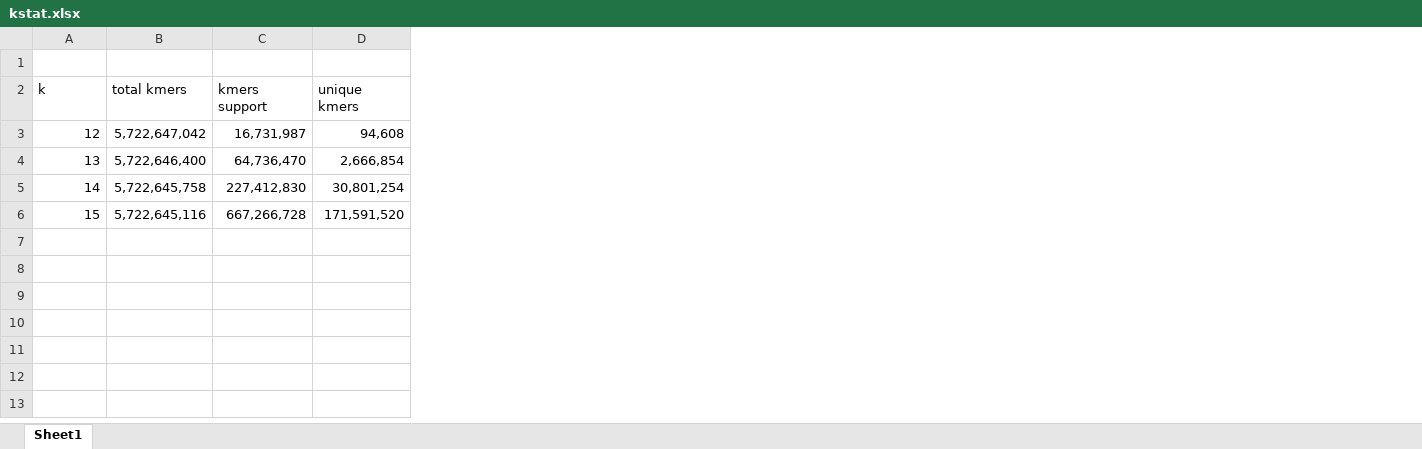
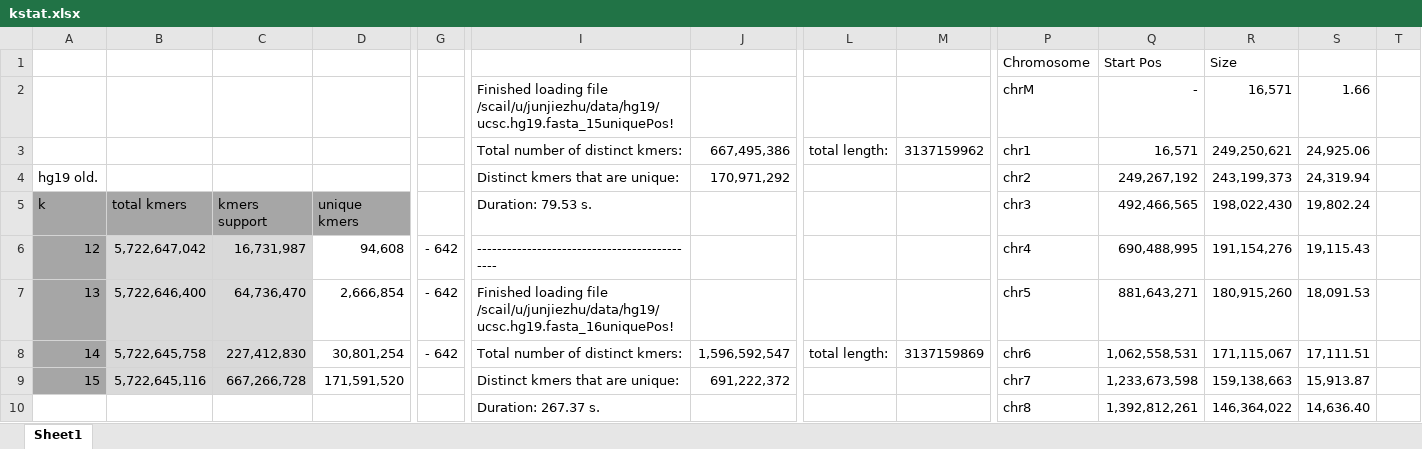
Before and after one commit to junjiezhujason/kmerCounting, an Excel workbook: results/kstat.xlsx, sheet Sheet1, drawn as a sheet; only a part is shown, gaps mark what is left out; values as stored, in another font and other column widths than the file's, no borders; addresses are those after the commit; rows hold the shown columns only; the diff covers the shown part only; the diff names each change by its address in the sheet, - before the commit and + after, or states it on an @@ line.

```diff
--- a/results/kstat.xlsx (sheet Sheet1)
+++ b/results/kstat.xlsx (sheet Sheet1)
+column G, rows 6-8: all - 642
+column I, rows 5-9: Duration: 79.53 s. | --------------------------------------------- | Finished loading file /scail/u/junjiezhu/data/hg19/ucsc.hg19.fasta_16uniquePos! | Total number of distinct kmers: | Distinct kmers that are unique:
+column J, rows 8-9: 1,596,592,547 | 691,222,372
+column L, row 8: total length:
+column M, row 8: 3137159869
+column P, row 1: Chromosome; rows 5-9: chr3 | chr4 | chr5 | chr6 | chr7
+column Q, row 1: Start Pos; rows 5-9: 492,466,565 | 690,488,995 | 881,643,271 | 1,062,558,531 | 1,233,673,598
+column R, row 1: Size; rows 5-9: 198,022,430 | 191,154,276 | 180,915,260 | 171,115,067 | 159,138,663
+column S, rows 5-9: 19,802.24 | 19,115.43 | 18,091.53 | 17,111.51 | 15,913.87
+column T, empty
-row 1: (empty)
+row 1:  |  |  |  |  |  |  |  |  | Chromosome | Start Pos | Size
+row 2:  |  |  |  |  | Finished loading file /scail/u/junjiezhu/data/hg19/ucsc.hg19.fasta_15uniquePos! |  |  |  | chrM | - | 16,571 | 1.66
+row 3:  |  |  |  |  | Total number of distinct kmers: | 667,495,386 | total length: | 3137159962 | chr1 | 16,571 | 249,250,621 | 24,925.06
+row 4: hg19 old. |  |  |  |  | Distinct kmers that are unique: | 170,971,292 |  |  | chr2 | 249,267,192 | 243,199,373 | 24,319.94
-A5:D5 fill: none
+A5:D5 fill: #A6A6A6
-A6:A9 fill: none
+A6:A9 fill: #A6A6A6
-B6:C9 fill: none
+B6:C9 fill: #D9D9D9
+row 10:  |  |  |  |  | Duration: 267.37 s. |  |  |  | chr8 | 1,392,812,261 | 146,364,022 | 14,636.40
```
Also changed, not shown: 86 added rows, 4 added columns and cell formats elsewhere in this sheet, formulas that keep their value, 7 other files.
